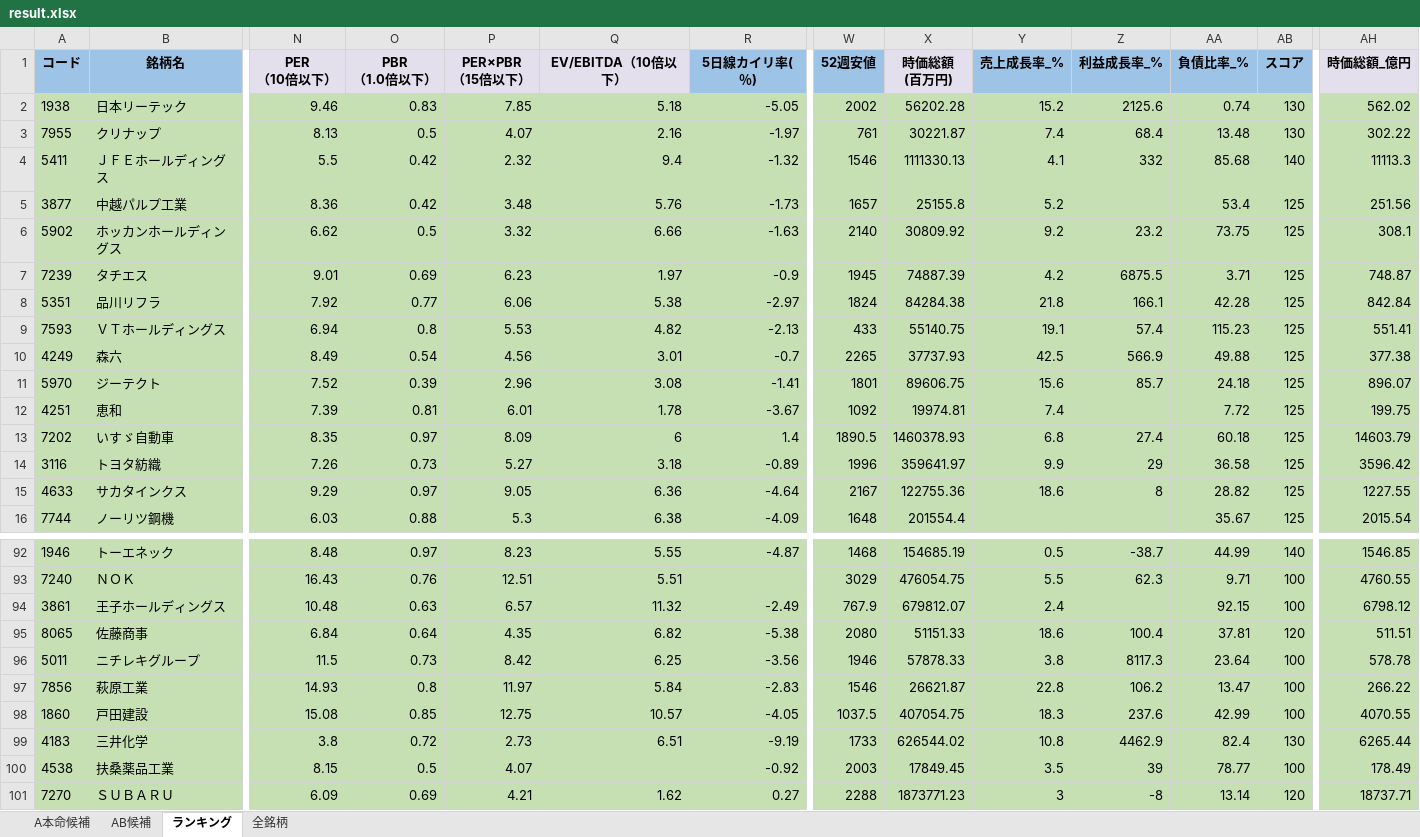
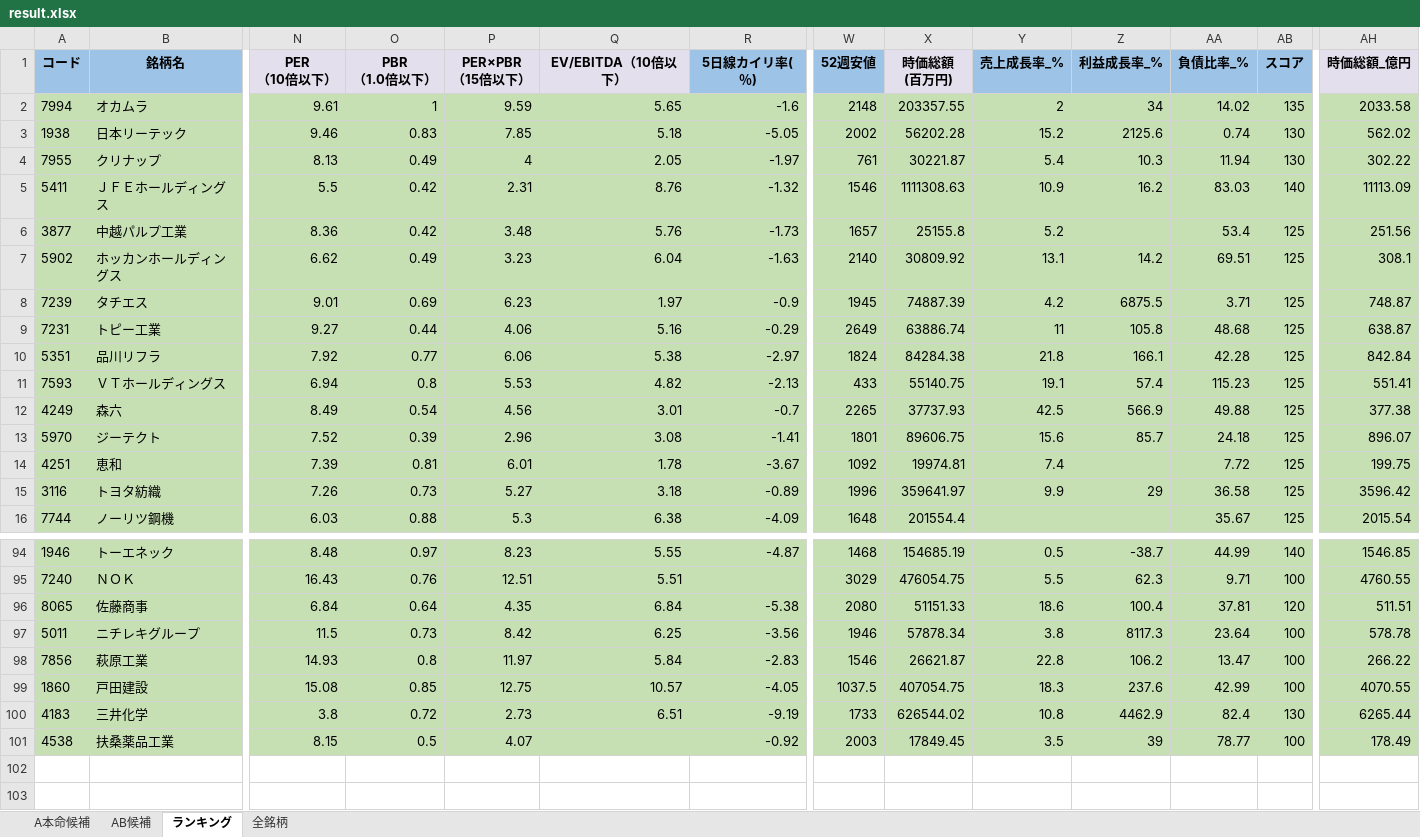
Before and after one commit to ku0909/screening, an Excel workbook: result.xlsx, sheet ランキング, drawn as a sheet; only a part is shown, gaps mark what is left out; values as stored, in another font and other column widths than the file's, no borders; removed rows and columns are numbered as before the commit, all else as after; rows hold the shown columns only; the diff covers the shown part only; the diff names each change by its address in the sheet, - before the commit and + after, or states it on an @@ line.

```diff
--- a/result.xlsx (sheet ランキング)
+++ b/result.xlsx (sheet ランキング)
+row 2: 7994 | オカムラ | 9.61 | 1 | 9.59 | 5.65 | -1.6 | 2148 | 203357.55 | 2 | 34 | 14.02 | 135 | 2033.58
-O4 (PBR （1.0倍以下）): 0.5
+O4 (PBR （1.0倍以下）): 0.49
-P4 (PER×PBR （15倍以下）): 4.07
+P4 (PER×PBR （15倍以下）): 4
-Q4 (EV/EBITDA（10倍以下）): 2.16
+Q4 (EV/EBITDA（10倍以下）): 2.05
-Y4 (売上成長率_%): 7.4
+Y4 (売上成長率_%): 5.4
-Z4 (利益成長率_%): 68.4
+Z4 (利益成長率_%): 10.3
-AA4 (負債比率_%): 13.48
+AA4 (負債比率_%): 11.94
-P5 (PER×PBR （15倍以下）): 2.32
+P5 (PER×PBR （15倍以下）): 2.31
-Q5 (EV/EBITDA（10倍以下）): 9.4
+Q5 (EV/EBITDA（10倍以下）): 8.76
-X5 (時価総額 (百万円)): 1111330.13
+X5 (時価総額 (百万円)): 1111308.63
-Y5 (売上成長率_%): 4.1
+Y5 (売上成長率_%): 10.9
-Z5 (利益成長率_%): 332
+Z5 (利益成長率_%): 16.2
-AA5 (負債比率_%): 85.68
+AA5 (負債比率_%): 83.03
-AH5 (時価総額_億円): 11113.3
+AH5 (時価総額_億円): 11113.09
-O7 (PBR （1.0倍以下）): 0.5
+O7 (PBR （1.0倍以下）): 0.49
-P7 (PER×PBR （15倍以下）): 3.32
+P7 (PER×PBR （15倍以下）): 3.23
-Q7 (EV/EBITDA（10倍以下）): 6.66
+Q7 (EV/EBITDA（10倍以下）): 6.04
-Y7 (売上成長率_%): 9.2
+Y7 (売上成長率_%): 13.1
-Z7 (利益成長率_%): 23.2
+Z7 (利益成長率_%): 14.2
-AA7 (負債比率_%): 73.75
+AA7 (負債比率_%): 69.51
+row 9: 7231 | トピー工業 | 9.27 | 0.44 | 4.06 | 5.16 | -0.29 | 2649 | 63886.74 | 11 | 105.8 | 48.68 | 125 | 638.87
-row 13: 7202 | いすゞ自動車 | 8.35 | 0.97 | 8.09 | 6 | 1.4 | 1890.5 | 1460378.93 | 6.8 | 27.4 | 60.18 | 125 | 14603.79
-row 15: 4633 | サカタインクス | 9.29 | 0.97 | 9.05 | 6.36 | -4.64 | 2167 | 122755.36 | 18.6 | 8 | 28.82 | 125 | 1227.55
-row 94: 3861 | 王子ホールディングス | 10.48 | 0.63 | 6.57 | 11.32 | -2.49 | 767.9 | 679812.07 | 2.4 |  | 92.15 | 100 | 6798.12
-Q96 (EV/EBITDA（10倍以下）): 6.82
+Q96 (EV/EBITDA（10倍以下）): 6.84
-X97 (時価総額 (百万円)): 57878.33
+X97 (時価総額 (百万円)): 57878.34
-row 101: 7270 | ＳＵＢＡＲＵ | 6.09 | 0.69 | 4.21 | 1.62 | 0.27 | 2288 | 1873771.23 | 3 | -8 | 13.14 | 120 | 18737.71
```
Also changed, not shown: 4 added rows, 2 removed rows and 33 edited cells elsewhere in this sheet, sheet 全銘柄, sheet AB候補, sheet A本命候補, 1 other file.
